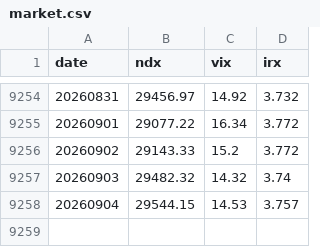
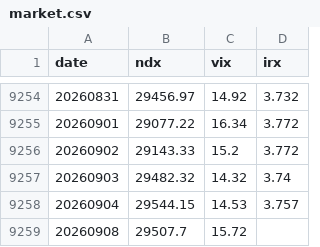
Before and after one commit to MinorPassCpa/tripod, a CSV file: data/market.csv, drawn as a sheet; only a part is shown, gaps mark what is left out; the diff names each change by its address in the sheet, - before the commit and + after, or states it on an @@ line.

```diff
--- a/data/market.csv
+++ b/data/market.csv
+row 9259: 20260908 | 29507.7 | 15.72
```
Also changed, not shown: 2 other files.
